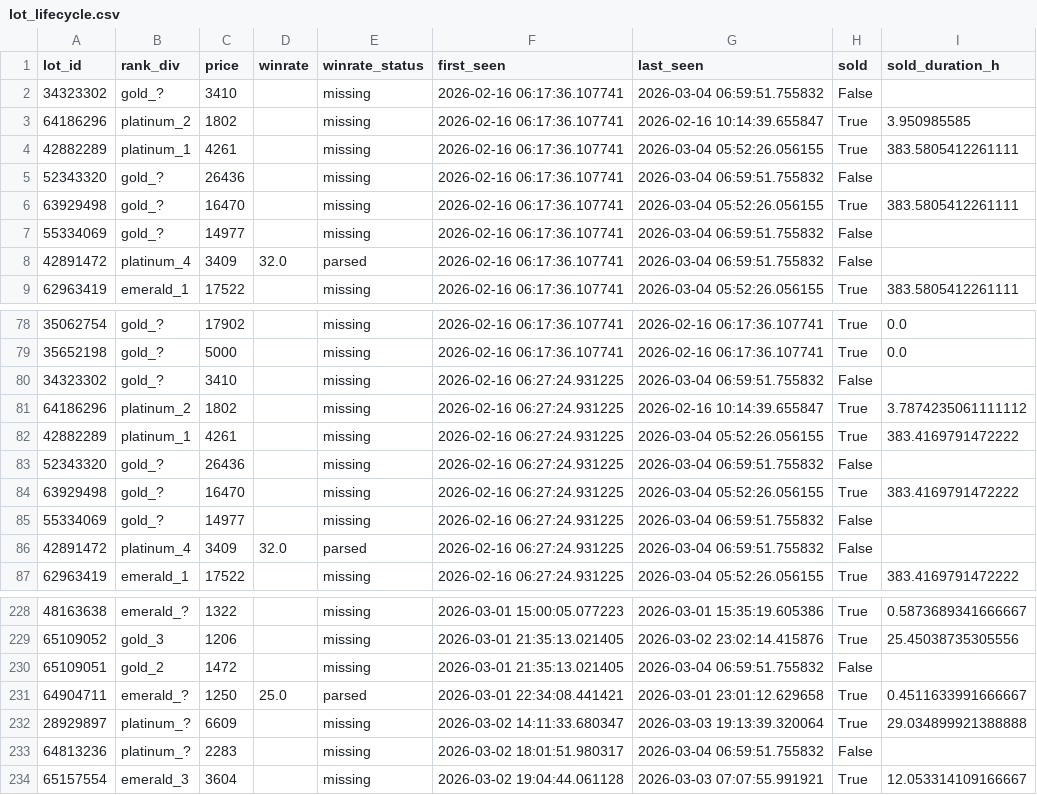
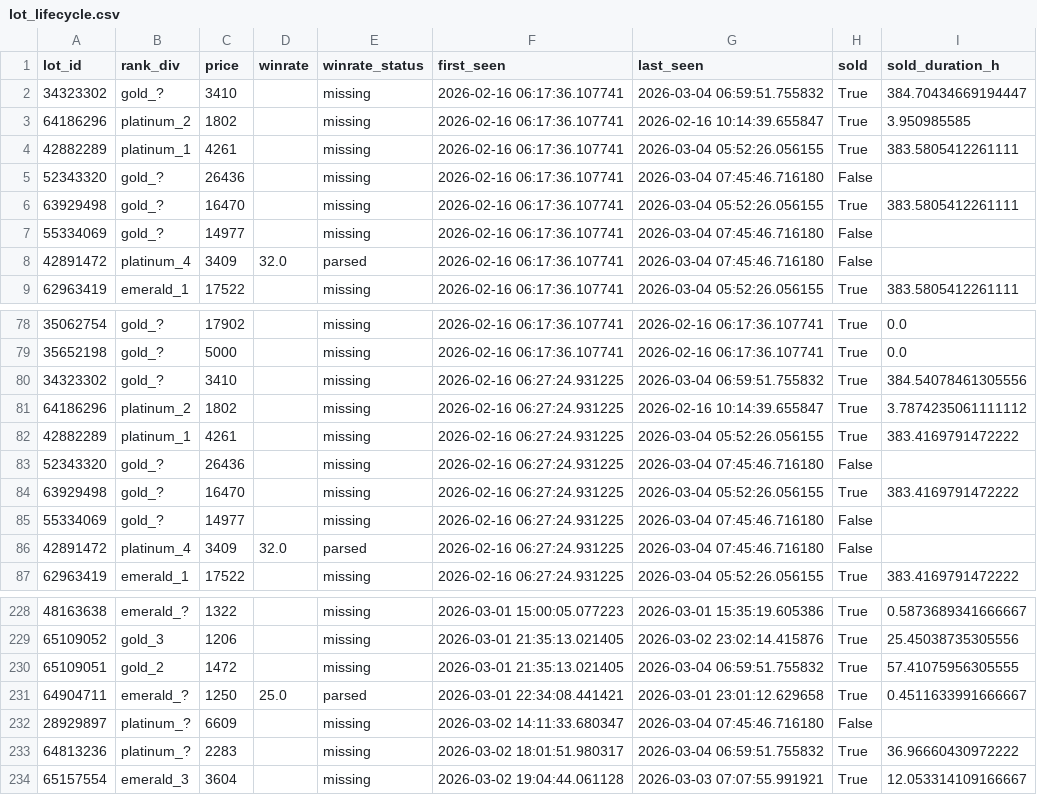
Before and after one commit to bel1k66/funpay-tracker, a CSV file: lot_lifecycle.csv, drawn as a sheet; only a part is shown, gaps mark what is left out; the diff covers the shown part only.

```diff
--- a/lot_lifecycle.csv
+++ b/lot_lifecycle.csv
@@ -1,9 +1,9 @@
 lot_id,rank_div,price,winrate,winrate_status,first_seen,last_seen,sold,sold_duration_h
-34323302,gold_?,3410,,missing,2026-02-16 06:17:36.107741,2026-03-04 06:59:51.755832,False,
+34323302,gold_?,3410,,missing,2026-02-16 06:17:36.107741,2026-03-04 06:59:51.755832,True,384.70434669194447
 64186296,platinum_2,1802,,missing,2026-02-16 06:17:36.107741,2026-02-16 10:14:39.655847,True,3.950985585
 42882289,platinum_1,4261,,missing,2026-02-16 06:17:36.107741,2026-03-04 05:52:26.056155,True,383.5805412261111
-52343320,gold_?,26436,,missing,2026-02-16 06:17:36.107741,2026-03-04 06:59:51.755832,False,
+52343320,gold_?,26436,,missing,2026-02-16 06:17:36.107741,2026-03-04 07:45:46.716180,False,
 63929498,gold_?,16470,,missing,2026-02-16 06:17:36.107741,2026-03-04 05:52:26.056155,True,383.5805412261111
-55334069,gold_?,14977,,missing,2026-02-16 06:17:36.107741,2026-03-04 06:59:51.755832,False,
-42891472,platinum_4,3409,32.0,parsed,2026-02-16 06:17:36.107741,2026-03-04 06:59:51.755832,False,
+55334069,gold_?,14977,,missing,2026-02-16 06:17:36.107741,2026-03-04 07:45:46.716180,False,
+42891472,platinum_4,3409,32.0,parsed,2026-02-16 06:17:36.107741,2026-03-04 07:45:46.716180,False,
 62963419,emerald_1,17522,,missing,2026-02-16 06:17:36.107741,2026-03-04 05:52:26.056155,True,383.5805412261111
@@ -79,9 +79,9 @@ lot_id,rank_div,price,winrate,winrate_status,first_seen,last_seen,sold,sold_dura
 35652198,gold_?,5000,,missing,2026-02-16 06:17:36.107741,2026-02-16 06:17:36.107741,True,0.0
-34323302,gold_?,3410,,missing,2026-02-16 06:27:24.931225,2026-03-04 06:59:51.755832,False,
+34323302,gold_?,3410,,missing,2026-02-16 06:27:24.931225,2026-03-04 06:59:51.755832,True,384.54078461305556
 64186296,platinum_2,1802,,missing,2026-02-16 06:27:24.931225,2026-02-16 10:14:39.655847,True,3.7874235061111112
 42882289,platinum_1,4261,,missing,2026-02-16 06:27:24.931225,2026-03-04 05:52:26.056155,True,383.4169791472222
-52343320,gold_?,26436,,missing,2026-02-16 06:27:24.931225,2026-03-04 06:59:51.755832,False,
+52343320,gold_?,26436,,missing,2026-02-16 06:27:24.931225,2026-03-04 07:45:46.716180,False,
 63929498,gold_?,16470,,missing,2026-02-16 06:27:24.931225,2026-03-04 05:52:26.056155,True,383.4169791472222
-55334069,gold_?,14977,,missing,2026-02-16 06:27:24.931225,2026-03-04 06:59:51.755832,False,
-42891472,platinum_4,3409,32.0,parsed,2026-02-16 06:27:24.931225,2026-03-04 06:59:51.755832,False,
+55334069,gold_?,14977,,missing,2026-02-16 06:27:24.931225,2026-03-04 07:45:46.716180,False,
+42891472,platinum_4,3409,32.0,parsed,2026-02-16 06:27:24.931225,2026-03-04 07:45:46.716180,False,
 62963419,emerald_1,17522,,missing,2026-02-16 06:27:24.931225,2026-03-04 05:52:26.056155,True,383.4169791472222
@@ -229,6 +229,6 @@ lot_id,rank_div,price,winrate,winrate_status,first_seen,last_seen,sold,sold_dura
 65109052,gold_3,1206,,missing,2026-03-01 21:35:13.021405,2026-03-02 23:02:14.415876,True,25.45038735305556
-65109051,gold_2,1472,,missing,2026-03-01 21:35:13.021405,2026-03-04 06:59:51.755832,False,
+65109051,gold_2,1472,,missing,2026-03-01 21:35:13.021405,2026-03-04 06:59:51.755832,True,57.41075956305555
 64904711,emerald_?,1250,25.0,parsed,2026-03-01 22:34:08.441421,2026-03-01 23:01:12.629658,True,0.4511633991666667
-28929897,platinum_?,6609,,missing,2026-03-02 14:11:33.680347,2026-03-03 19:13:39.320064,True,29.034899921388888
-64813236,platinum_?,2283,,missing,2026-03-02 18:01:51.980317,2026-03-04 06:59:51.755832,False,
+28929897,platinum_?,6609,,missing,2026-03-02 14:11:33.680347,2026-03-04 07:45:46.716180,False,
+64813236,platinum_?,2283,,missing,2026-03-02 18:01:51.980317,2026-03-04 06:59:51.755832,True,36.96660430972222
 65157554,emerald_3,3604,,missing,2026-03-02 19:04:44.061128,2026-03-03 07:07:55.991921,True,12.053314109166667
```
Also changed, not shown: 2 edited cells elsewhere in this file.
